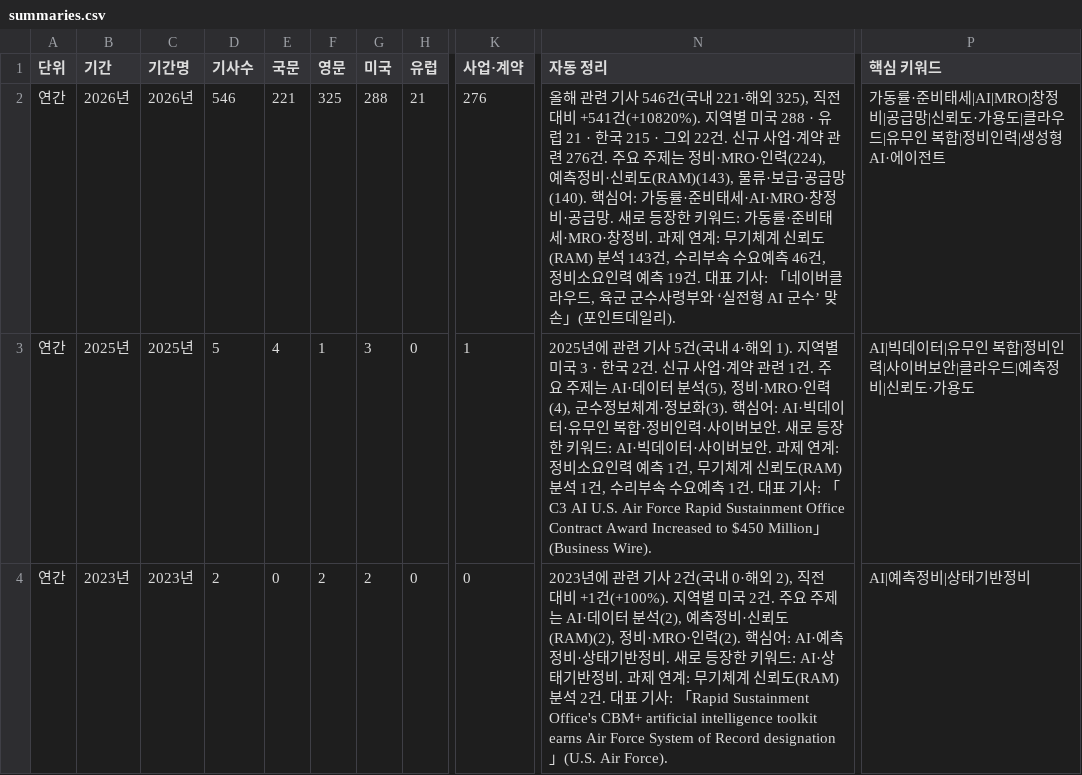
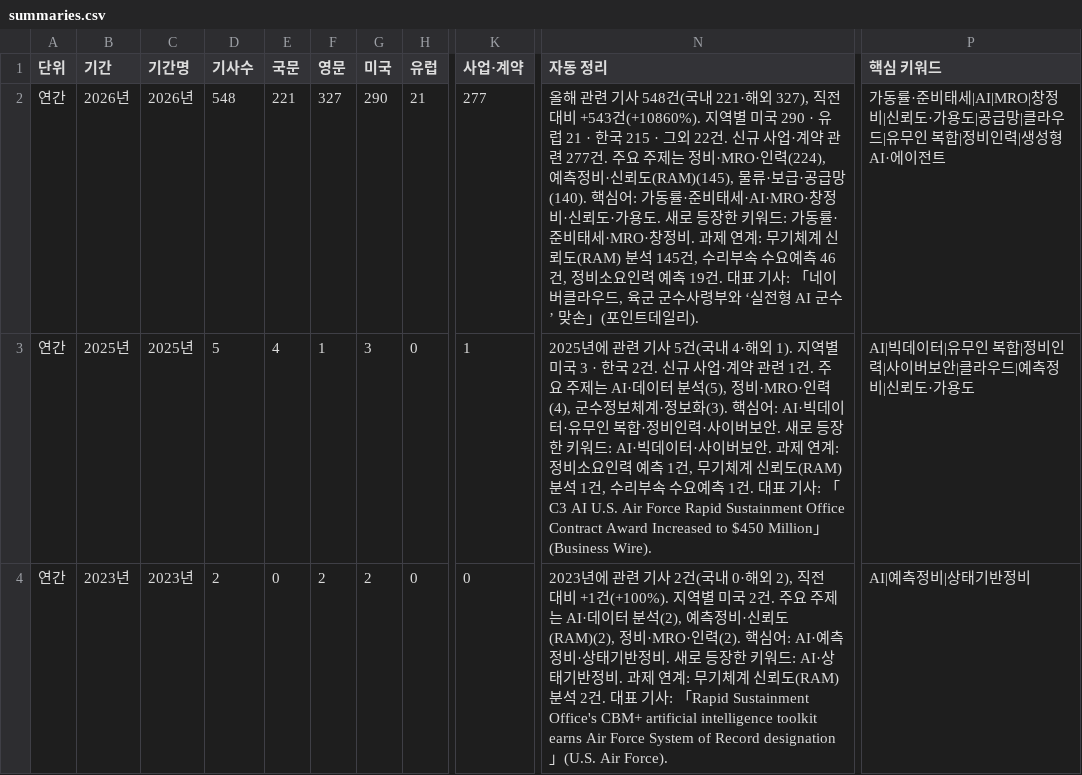
Before and after one commit to JaewoonAhn-HRnews/Logistics-Information-System, a CSV file: data/export/summaries.csv, drawn as a sheet; only a part is shown, gaps mark what is left out; the diff covers the shown part only; the diff names each change by its address in the sheet, - before the commit and + after, or states it on an @@ line.

```diff
--- a/data/export/summaries.csv
+++ b/data/export/summaries.csv
-D2 (기사수): 546
+D2 (기사수): 548
-F2 (영문): 325
+F2 (영문): 327
-G2 (미국): 288
+G2 (미국): 290
-K2 (사업·계약): 276
+K2 (사업·계약): 277
-N2 (자동 정리): …기사 546건(국내 221·해외 325), 직전 대비 +541건(+10820%). 지역별 미국 288 · 유럽 21 · 한국 215 · 그외 22건. 신규 사업·계약 관련 276건. 주요 주제는 정비·MRO·인력(224), 예측정비·신뢰도(RAM)(143), 물류·보급·공급망(140). 핵심어: 가동률·준비태세·AI·MRO·창정비·공급망. 새로 등장한 키워드: 가동률·준비태세·MRO·창정비. 과제 연계: 무기체계 신뢰도(RAM) 분석 143건, 수리…
+N2 (자동 정리): …기사 548건(국내 221·해외 327), 직전 대비 +543건(+10860%). 지역별 미국 290 · 유럽 21 · 한국 215 · 그외 22건. 신규 사업·계약 관련 277건. 주요 주제는 정비·MRO·인력(224), 예측정비·신뢰도(RAM)(145), 물류·보급·공급망(140). 핵심어: 가동률·준비태세·AI·MRO·창정비·신뢰도·가용도. 새로 등장한 키워드: 가동률·준비태세·MRO·창정비. 과제 연계: 무기체계 신뢰도(RAM) 분석 145건, 수리…
-P2 (핵심 키워드): …창정비|공급망|신뢰도·가용도|클라우…
+P2 (핵심 키워드): …창정비|신뢰도·가용도|공급망|클라우…
```
Also changed, not shown: 18 edited cells elsewhere in this file, data/export/articles.csv, 15 other files.
